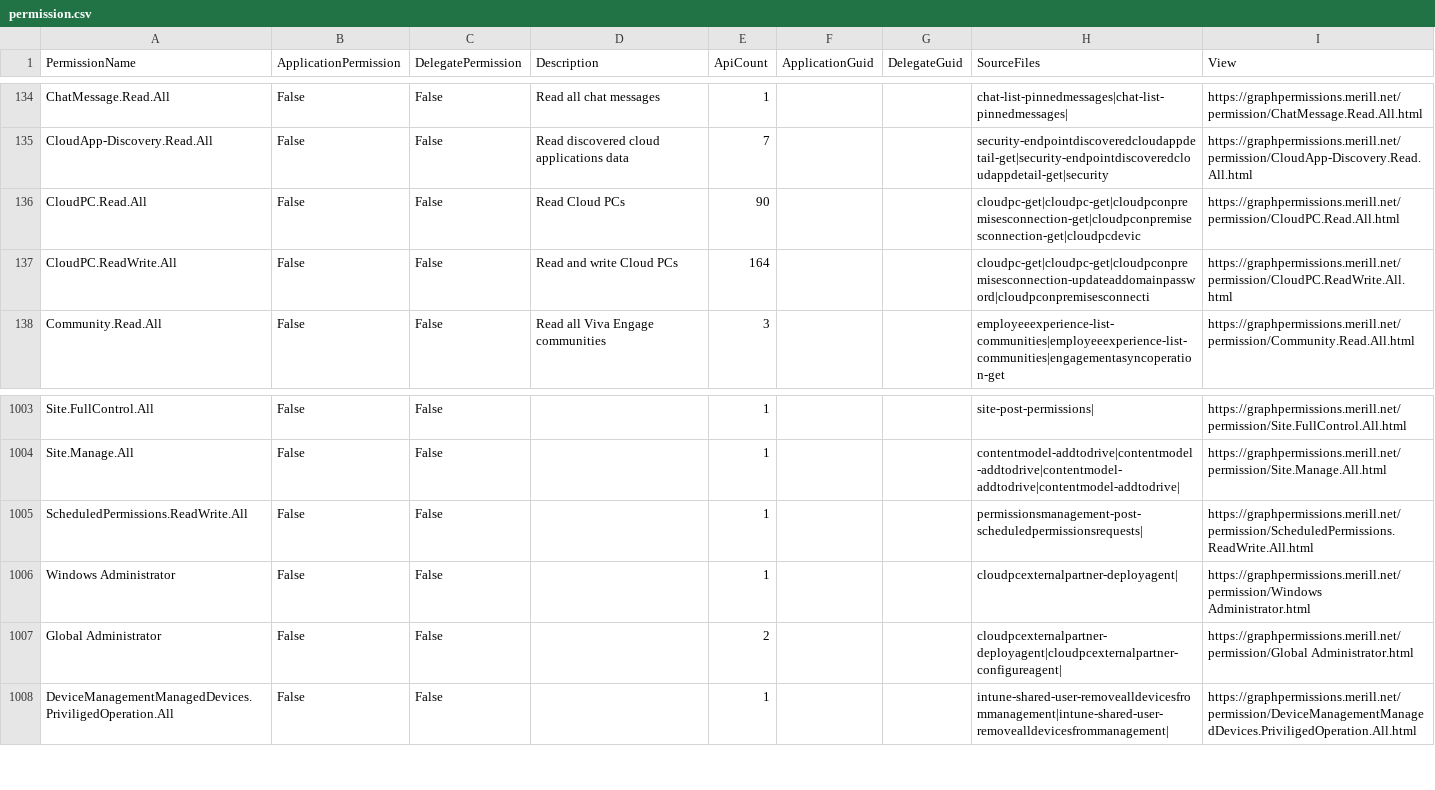
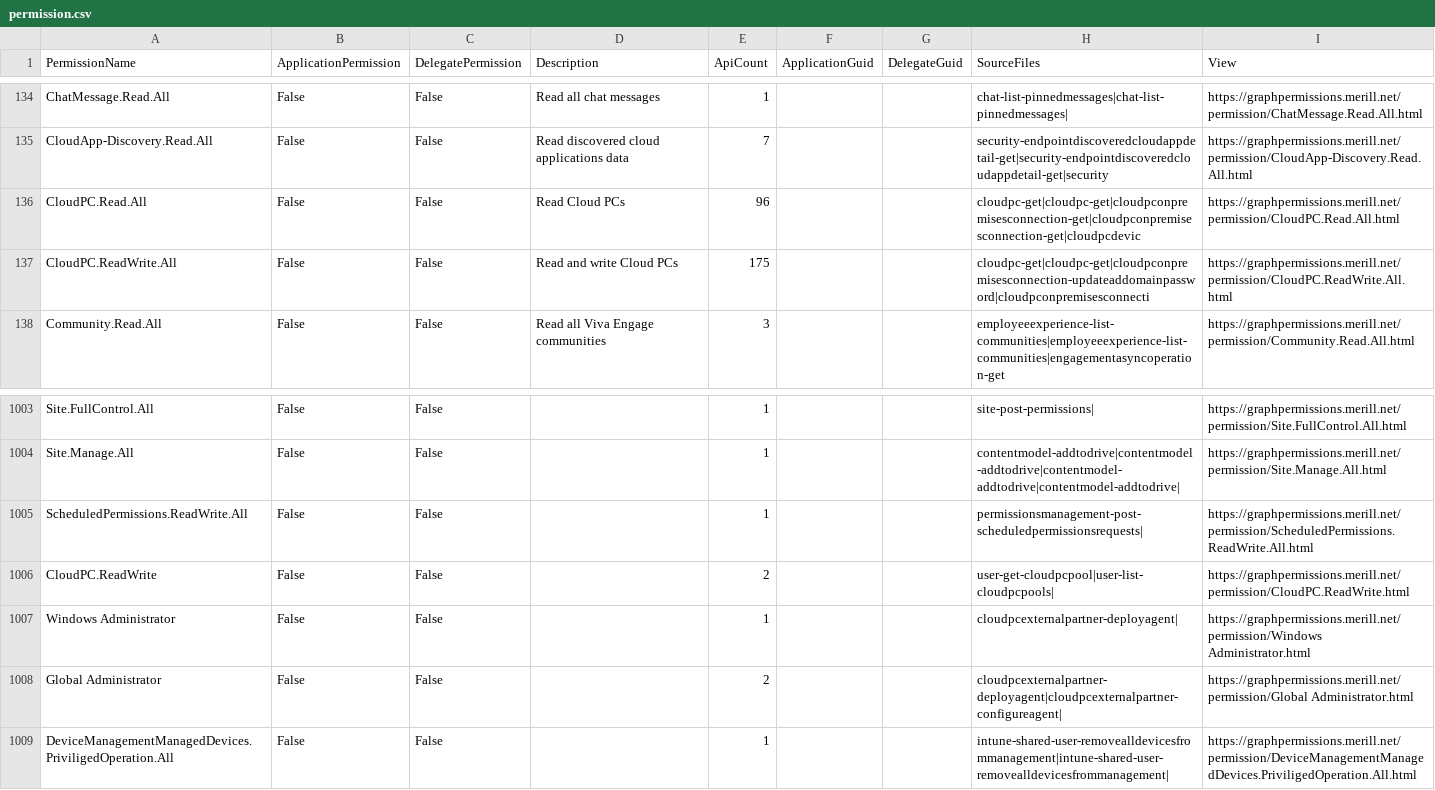
Before and after one commit to merill/graph-permissions-explorer, a CSV file: site/permission.csv, drawn as a sheet; only a part is shown, gaps mark what is left out.

```diff
--- a/site/permission.csv
+++ b/site/permission.csv
@@ -135,4 +135,4 @@ ChatMessage.Read.All,False,False,Read all chat messages,1,,,chat-list-pinnedmess
 CloudApp-Discovery.Read.All,False,False,Read discovered cloud applications data,7,,,security-endpointdiscoveredcloudappdetail-get|security-endpointdiscoveredcloudappdetail-get|security,https://graphpermissions.merill.net/permission/CloudApp-Discovery.Read.All.html
-CloudPC.Read.All,False,False,Read Cloud PCs,90,,,cloudpc-get|cloudpc-get|cloudpconpremisesconnection-get|cloudpconpremisesconnection-get|cloudpcdevic,https://graphpermissions.merill.net/permission/CloudPC.Read.All.html
-CloudPC.ReadWrite.All,False,False,Read and write Cloud PCs,164,,,cloudpc-get|cloudpc-get|cloudpconpremisesconnection-updateaddomainpassword|cloudpconpremisesconnecti,https://graphpermissions.merill.net/permission/CloudPC.ReadWrite.All.html
+CloudPC.Read.All,False,False,Read Cloud PCs,96,,,cloudpc-get|cloudpc-get|cloudpconpremisesconnection-get|cloudpconpremisesconnection-get|cloudpcdevic,https://graphpermissions.merill.net/permission/CloudPC.Read.All.html
+CloudPC.ReadWrite.All,False,False,Read and write Cloud PCs,175,,,cloudpc-get|cloudpc-get|cloudpconpremisesconnection-updateaddomainpassword|cloudpconpremisesconnecti,https://graphpermissions.merill.net/permission/CloudPC.ReadWrite.All.html
 Community.Read.All,False,False,Read all Viva Engage communities,3,,,employeeexperience-list-communities|employeeexperience-list-communities|engagementasyncoperation-get,https://graphpermissions.merill.net/permission/Community.Read.All.html
@@ -1005,2 +1005,3 @@ Site.Manage.All,False,False,,1,,,contentmodel-addtodrive|contentmodel-addtodrive
 ScheduledPermissions.ReadWrite.All,False,False,,1,,,permissionsmanagement-post-scheduledpermissionsrequests|,https://graphpermissions.merill.net/permission/ScheduledPermissions.ReadWrite.All.html
+CloudPC.ReadWrite,False,False,,2,,,user-get-cloudpcpool|user-list-cloudpcpools|,https://graphpermissions.merill.net/permission/CloudPC.ReadWrite.html
 Windows  Administrator,False,False,,1,,,cloudpcexternalpartner-deployagent|,https://graphpermissions.merill.net/permission/Windows  Administrator.html
```
Also changed, not shown: 10 other files.
